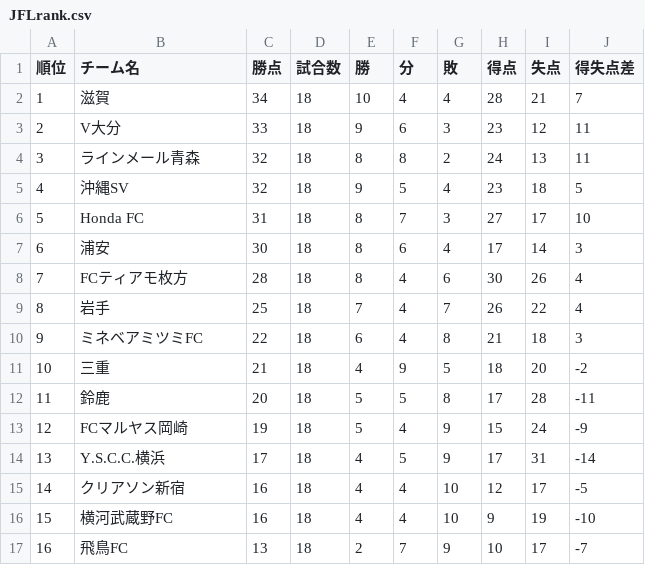
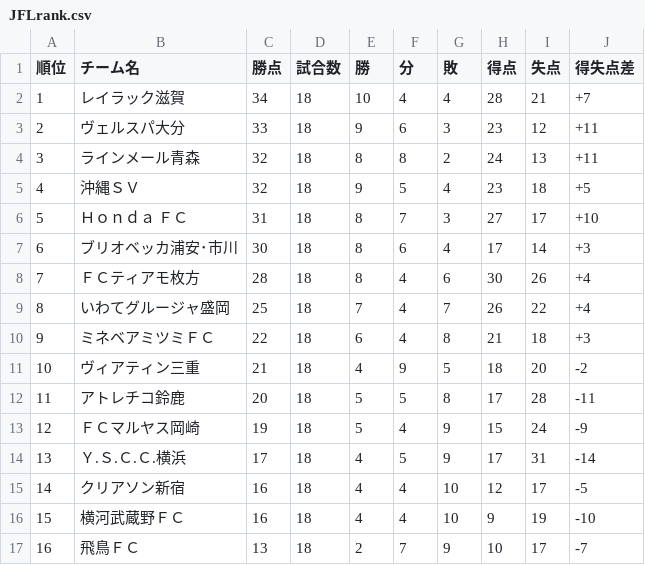
Before and after one commit to jleague-big-club/jleague-big-club, a CSV file: data/JFLrank.csv, drawn as a sheet.

```diff
--- a/data/JFLrank.csv
+++ b/data/JFLrank.csv
@@ -1,17 +1,17 @@
 順位,チーム名,勝点,試合数,勝,分,敗,得点,失点,得失点差
-1,滋賀,34,18,10,4,4,28,21,7
-2,V大分,33,18,9,6,3,23,12,11
-3,ラインメール青森,32,18,8,8,2,24,13,11
-4,沖縄SV,32,18,9,5,4,23,18,5
-5,Honda FC,31,18,8,7,3,27,17,10
-6,浦安,30,18,8,6,4,17,14,3
-7,FCティアモ枚方,28,18,8,4,6,30,26,4
-8,岩手,25,18,7,4,7,26,22,4
-9,ミネベアミツミFC,22,18,6,4,8,21,18,3
-10,三重,21,18,4,9,5,18,20,-2
-11,鈴鹿,20,18,5,5,8,17,28,-11
-12,FCマルヤス岡崎,19,18,5,4,9,15,24,-9
-13,Y.S.C.C.横浜,17,18,4,5,9,17,31,-14
+1,レイラック滋賀,34,18,10,4,4,28,21,+7
+2,ヴェルスパ大分,33,18,9,6,3,23,12,+11
+3,ラインメール青森,32,18,8,8,2,24,13,+11
+4,沖縄ＳＶ,32,18,9,5,4,23,18,+5
+5,Ｈｏｎｄａ ＦＣ,31,18,8,7,3,27,17,+10
+6,ブリオベッカ浦安･市川,30,18,8,6,4,17,14,+3
+7,ＦＣティアモ枚方,28,18,8,4,6,30,26,+4
+8,いわてグルージャ盛岡,25,18,7,4,7,26,22,+4
+9,ミネベアミツミＦＣ,22,18,6,4,8,21,18,+3
+10,ヴィアティン三重,21,18,4,9,5,18,20,-2
+11,アトレチコ鈴鹿,20,18,5,5,8,17,28,-11
+12,ＦＣマルヤス岡崎,19,18,5,4,9,15,24,-9
+13,Ｙ.Ｓ.Ｃ.Ｃ.横浜,17,18,4,5,9,17,31,-14
 14,クリアソン新宿,16,18,4,4,10,12,17,-5
-15,横河武蔵野FC,16,18,4,4,10,9,19,-10
-16,飛鳥FC,13,18,2,7,9,10,17,-7
+15,横河武蔵野ＦＣ,16,18,4,4,10,9,19,-10
+16,飛鳥ＦＣ,13,18,2,7,9,10,17,-7
```
Also changed, not shown: data/5league-rankings.csv, data/j1rank.csv, 9 other files.
